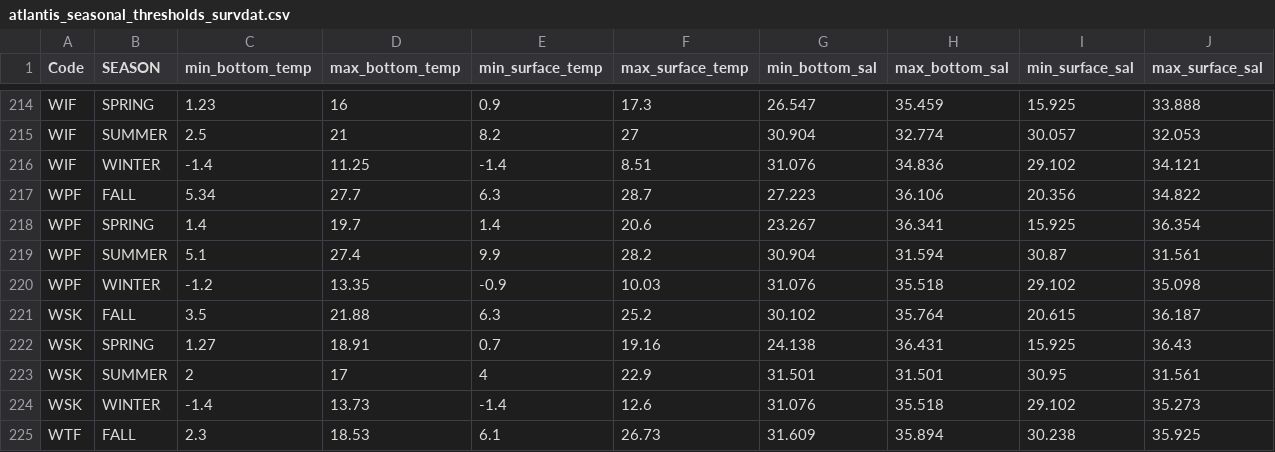
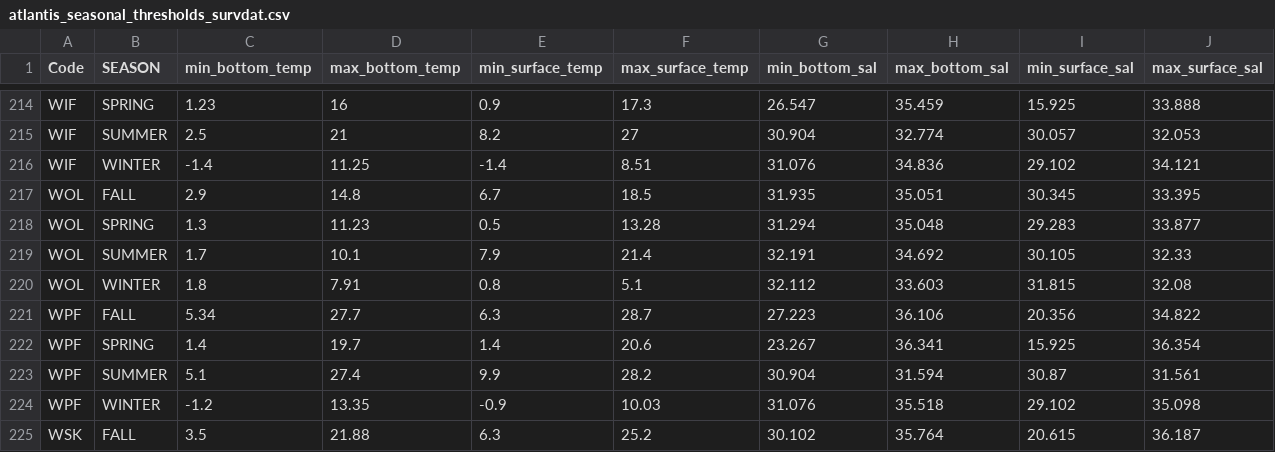
Before and after one commit to NEFSC/READ-EDAB-enviroThresholds, a CSV file: thresholds/atlantis_seasonal_thresholds_survdat.csv, drawn as a sheet; only a part is shown, gaps mark what is left out; the shorter side is filled out with more unchanged rows; the diff names each change by its address in the sheet, - before the commit and + after, or states it on an @@ line.

```diff
--- a/thresholds/atlantis_seasonal_thresholds_survdat.csv
+++ b/thresholds/atlantis_seasonal_thresholds_survdat.csv
+row 217: WOL | FALL | 2.9 | 14.8 | 6.7 | 18.5 | 31.935 | 35.051 | 30.345 | 33.395
+row 218: WOL | SPRING | 1.3 | 11.23 | 0.5 | 13.28 | 31.294 | 35.048 | 29.283 | 33.877
+row 219: WOL | SUMMER | 1.7 | 10.1 | 7.9 | 21.4 | 32.191 | 34.692 | 30.105 | 32.33
+row 220: WOL | WINTER | 1.8 | 7.91 | 0.8 | 5.1 | 32.112 | 33.603 | 31.815 | 32.08
```
Also changed, not shown: inputs/atlantis_codes_svspp_survey_thresholds.csv, thresholds/atlantis_group_thresholds_NRHA.csv, 11 other files.
